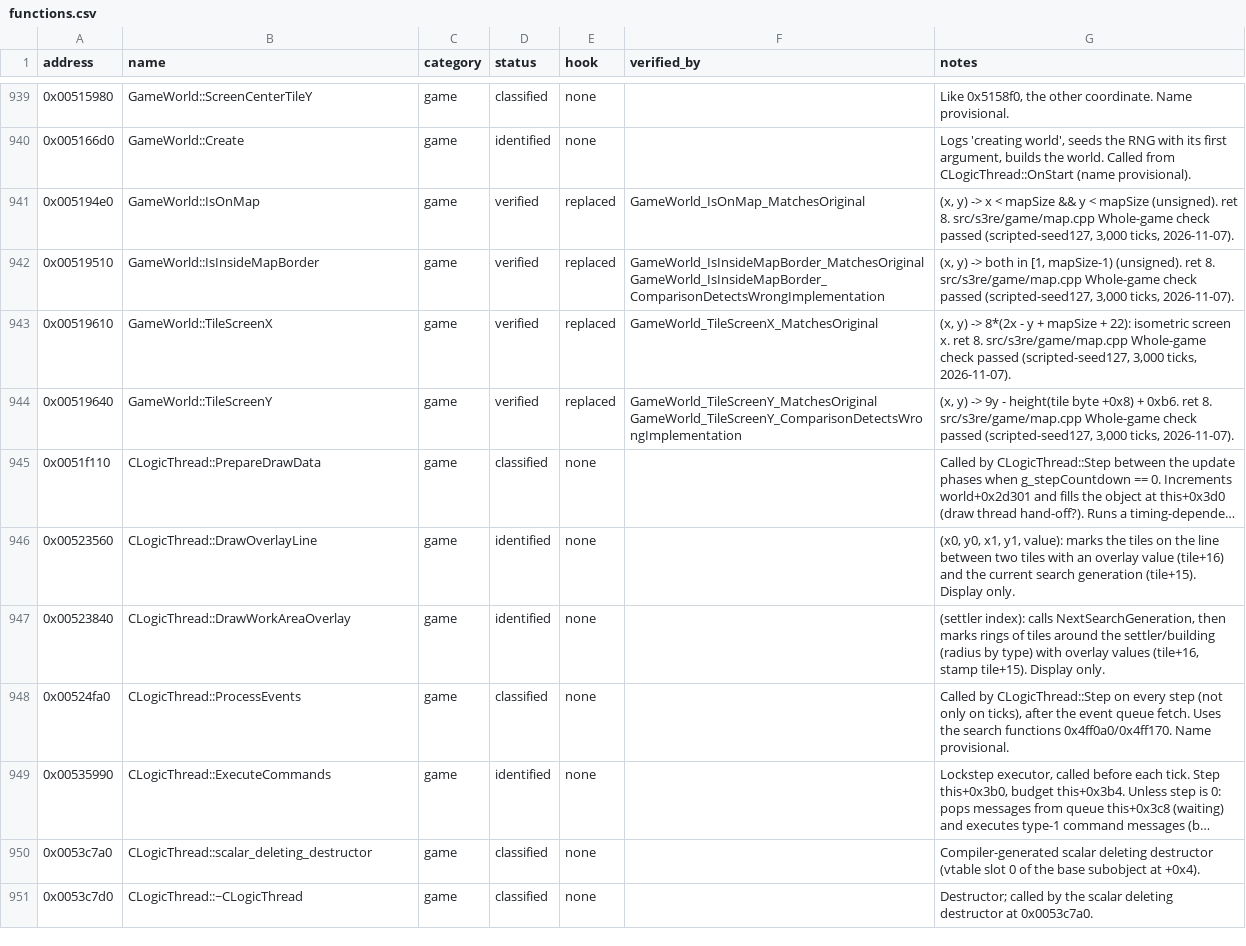
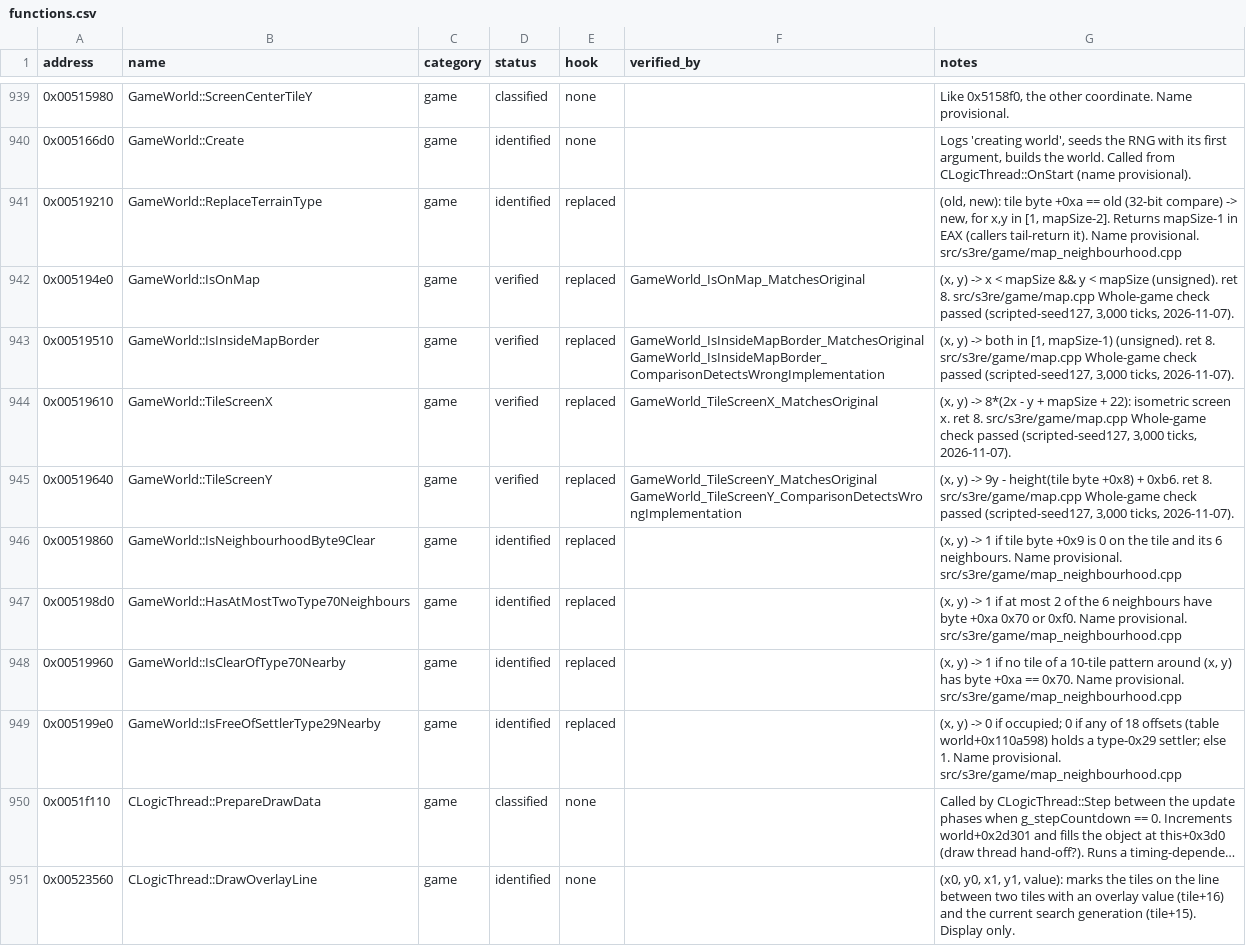
Before and after one commit to OptimusCrime/s3u-reverse, a CSV file: re/functions.csv, drawn as a sheet; only a part is shown, gaps mark what is left out; the shorter side is filled out with more unchanged rows; long unchanged cells end in …; the diff names each change by its address in the sheet, - before the commit and + after, or states it on an @@ line.

```diff
--- a/re/functions.csv
+++ b/re/functions.csv
+row 941: 0x00519210 | GameWorld::ReplaceTerrainType | game | identified | replaced |  | (old, new): tile byte +0xa == old (32-bit compare) -> new, for x,y in [1, mapSize-2]. Returns mapSize-1 in EAX (callers tail-return it). Name provisional. src/s3re/game/map_neighbourhood.cpp
+row 946: 0x00519860 | GameWorld::IsNeighbourhoodByte9Clear | game | identified | replaced |  | (x, y) -> 1 if tile byte +0x9 is 0 on the tile and its 6 neighbours. Name provisional. src/s3re/game/map_neighbourhood.cpp
+row 947: 0x005198d0 | GameWorld::HasAtMostTwoType70Neighbours | game | identified | replaced |  | (x, y) -> 1 if at most 2 of the 6 neighbours have byte +0xa 0x70 or 0xf0. Name provisional. src/s3re/game/map_neighbourhood.cpp
+row 948: 0x00519960 | GameWorld::IsClearOfType70Nearby | game | identified | replaced |  | (x, y) -> 1 if no tile of a 10-tile pattern around (x, y) has byte +0xa == 0x70. Name provisional. src/s3re/game/map_neighbourhood.cpp
+row 949: 0x005199e0 | GameWorld::IsFreeOfSettlerType29Nearby | game | identified | replaced |  | (x, y) -> 0 if occupied; 0 if any of 18 offsets (table world+0x110a598) holds a type-0x29 settler; else 1. Name provisional. src/s3re/game/map_neighbourhood.cpp
```
Also changed, not shown: 2 other files.
